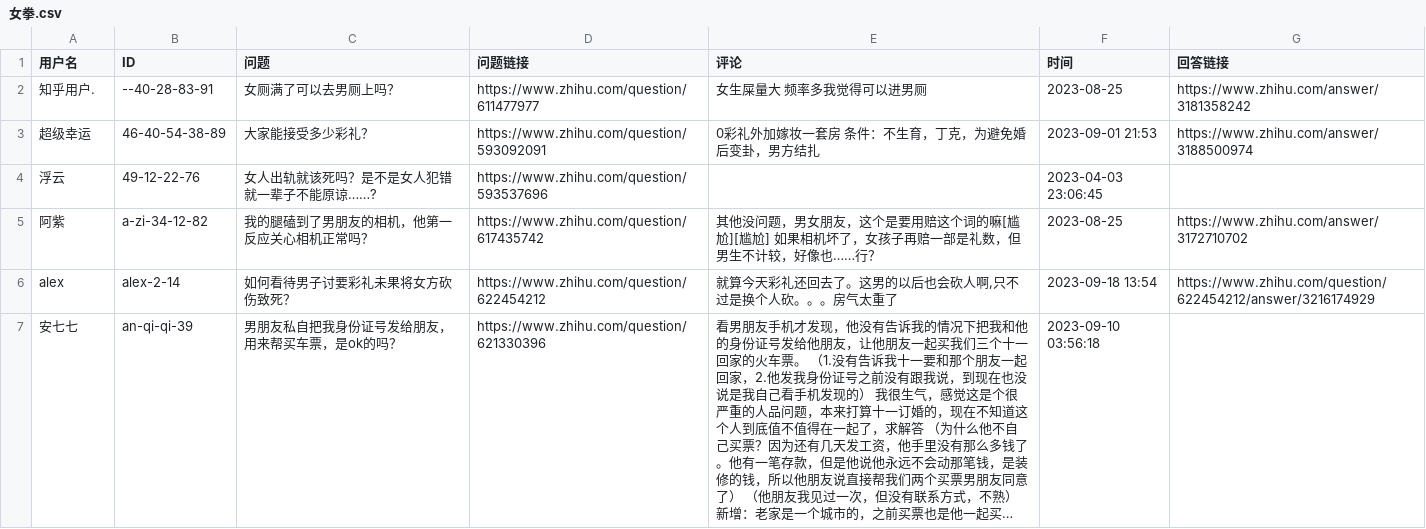
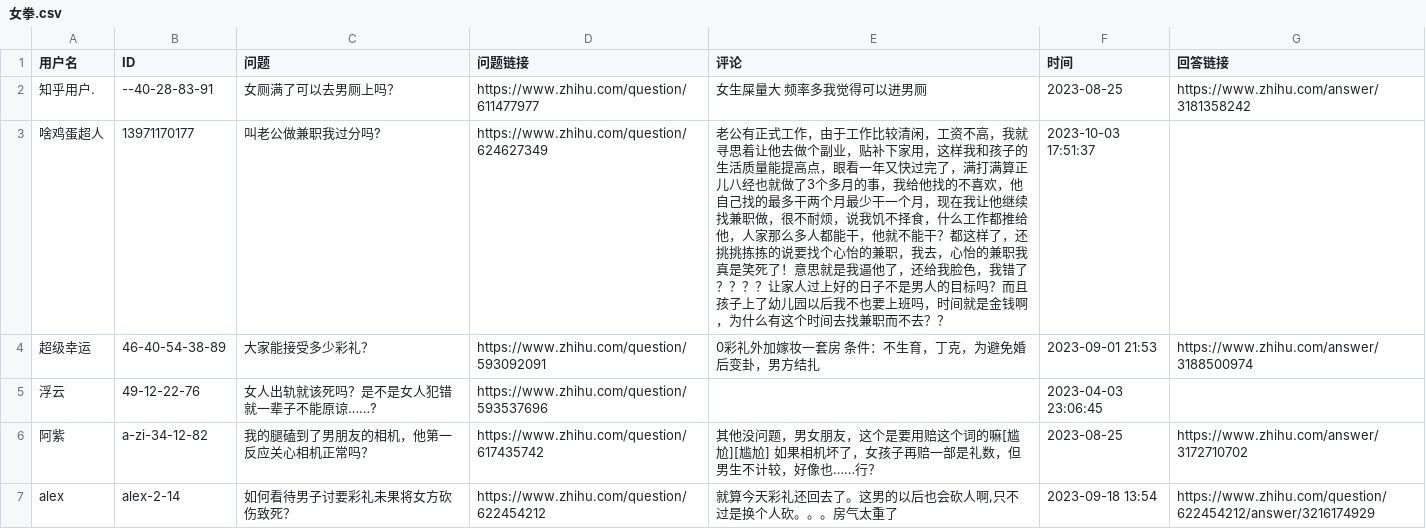
Before and after one commit to blacklisting/zhihu, a CSV file: 女拳.csv, drawn as a sheet; only a part is shown; the shorter side is filled out with more unchanged rows; long unchanged cells end in …; the diff names each change by its address in the sheet, - before the commit and + after, or states it on an @@ line.

Commit message:
Update with a comment just seen.

```diff
--- a/女拳.csv
+++ b/女拳.csv
+row 3: 啥鸡蛋超人 | 13971170177 | 叫老公做兼职我过分吗? | https://www.zhihu.com/question/624627349 | 老公有正式工作，由于工作比较清闲，工资不高，我就寻思着让他去做个副业，贴补下家用，这样我和孩子的生活质量能提高点，眼看一年又快过完了，满打满算正儿八经也就做了3个多月的事，我给他找的不喜欢，他自己找的最多干两个月最少干一个月，现在我让他继续找兼职做，很不耐烦，说我饥不择食，什么工作都推给他，人家那么多人都能干，他就不能干？都这样了，还挑挑拣拣的说要找个心怡的兼职，我去，心怡的兼职我真是笑死了！意思就是我逼他了，还给我脸色，我错了？？？？让家人过上好的日子不是男人的目标吗？而且孩子上了幼儿园以后我不也要上班吗，时间就是金钱啊，为什么有这个时间去找兼职而不去？？ | 2023-10-03 17:51:37
```
